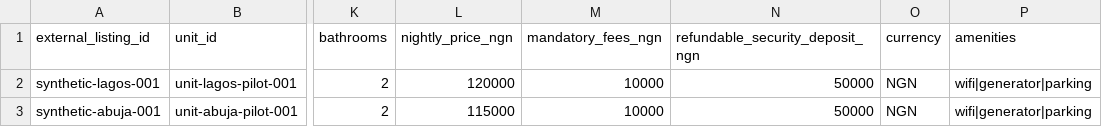
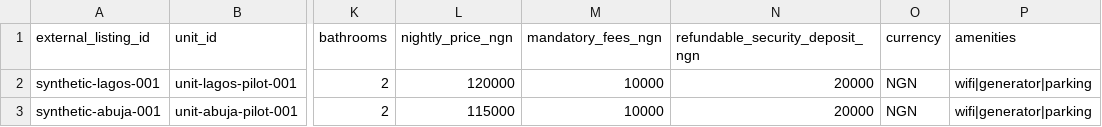
Before and after one commit to cyruslayo/chat-marketplace, a CSV file: docs/pilot-inventory-template.csv, drawn as a sheet; only a part is shown, gaps mark what is left out; the diff names each change by its address in the sheet, - before the commit and + after, or states it on an @@ line.

Commit message:
fix(shortlet): align pilot deposits with booking policy

```diff
--- a/docs/pilot-inventory-template.csv
+++ b/docs/pilot-inventory-template.csv
-N2:N3 (refundable_security_deposit_ngn): 50000
+N2:N3 (refundable_security_deposit_ngn): 20000
```
Also changed, not shown: 10 other files.
